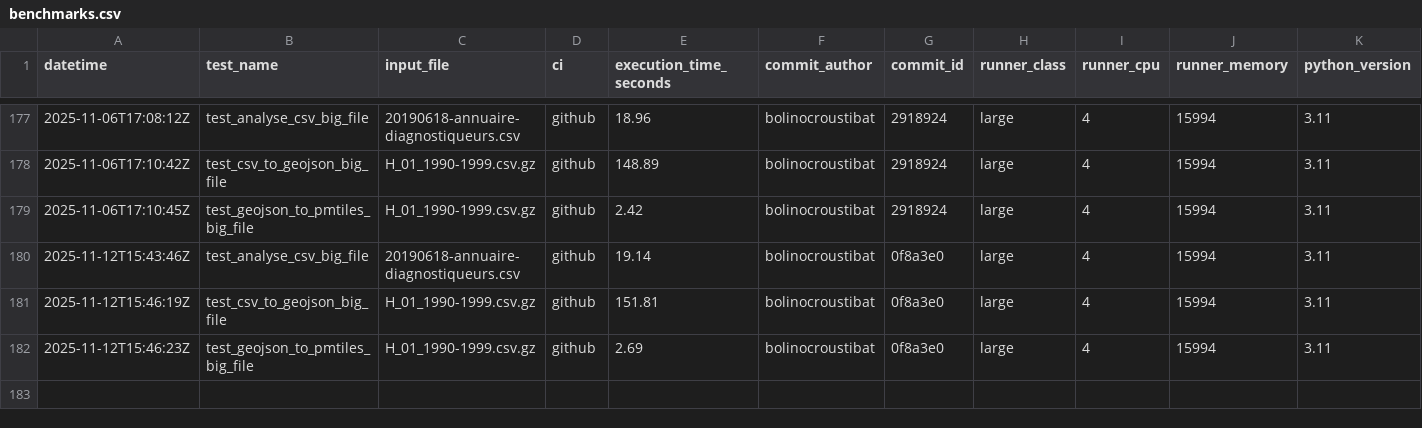
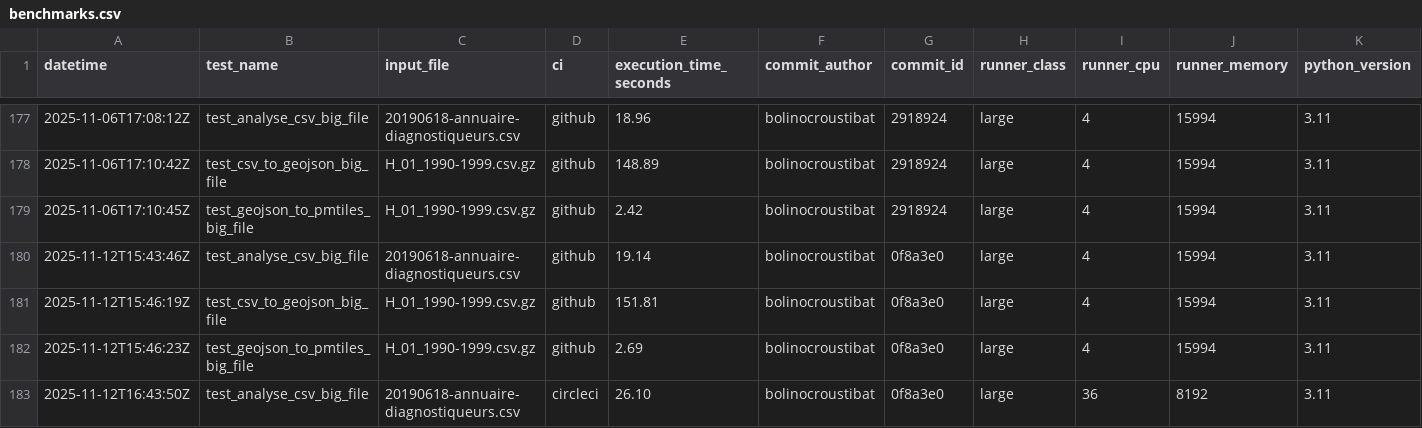
Before and after one commit to datagouv/hydra, a CSV file: .benchmarks/benchmarks.csv, drawn as a sheet; only a part is shown, gaps mark what is left out; the diff names each change by its address in the sheet, - before the commit and + after, or states it on an @@ line.

Commit message:
perf: add CSV analysis benchmark results from CircleCI run #10562 for commit 0f8a3e0 [skip ci]

```diff
--- a/.benchmarks/benchmarks.csv
+++ b/.benchmarks/benchmarks.csv
+row 183: 2025-11-12T16:43:50Z | test_analyse_csv_big_file | 20190618-annuaire-diagnostiqueurs.csv | circleci | 26.10 | bolinocroustibat | 0f8a3e0 | large | 36 | 8192 | 3.11
```
